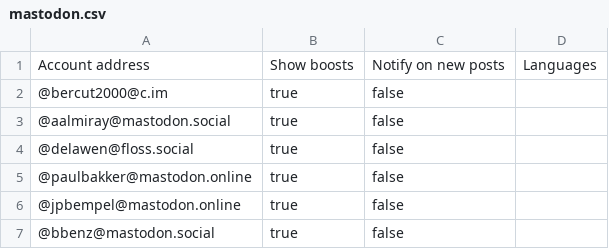
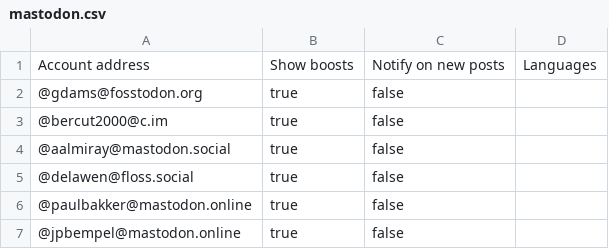
Before and after one commit to aalmiray/java-champions, a CSV file: resources/mastodon.csv, drawn as a sheet; only a part is shown; the shorter side is filled out with more unchanged rows.

```diff
--- a/resources/mastodon.csv
+++ b/resources/mastodon.csv
@@ -1,2 +1,3 @@
 Account address,Show boosts,Notify on new posts,Languages
+@gdams@fosstodon.org,true,false,
 @bercut2000@c.im,true,false,
```
Also changed, not shown: 6 other files.
